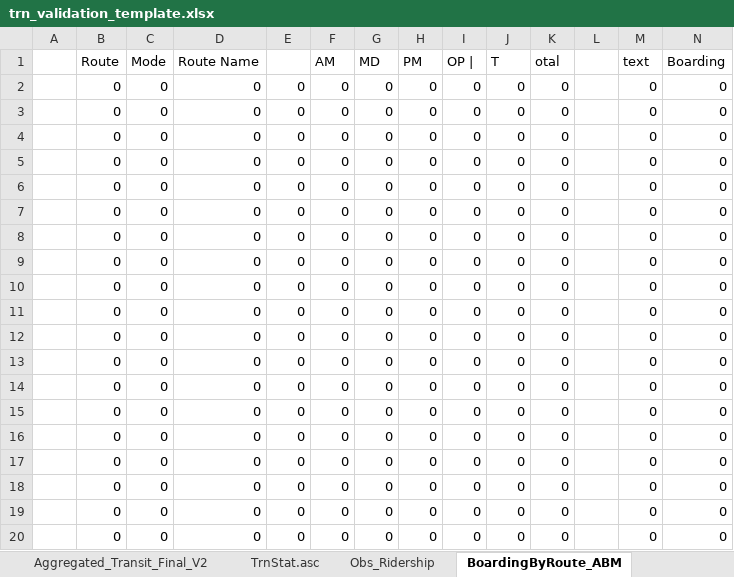
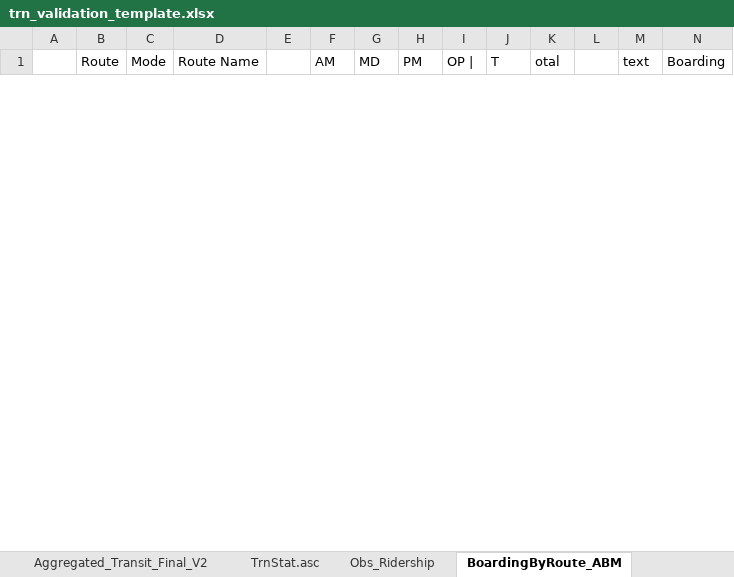
Before and after one commit to RSGInc/nashvilleabm, an Excel workbook: Support/BaseYear/validation/trn_validation_template.xlsx, sheet BoardingByRoute_ABM, drawn as a sheet; only a part is shown; values as stored, in another font and other column widths than the file's, no borders; removed rows and columns are numbered as before the commit, all else as after; the diff covers the shown part only; the diff names each change by its address in the sheet, - before the commit and + after, or states it on an @@ line.

```diff
--- a/Support/BaseYear/validation/trn_validation_template.xlsx (sheet BoardingByRoute_ABM)
+++ b/Support/BaseYear/validation/trn_validation_template.xlsx (sheet BoardingByRoute_ABM)
-row 2:  | 0 | 0 | 0 | 0 | 0 | 0 | 0 | 0 | 0 | 0 |  | 0 | 0
-row 3:  | 0 | 0 | 0 | 0 | 0 | 0 | 0 | 0 | 0 | 0 |  | 0 | 0
-row 4:  | 0 | 0 | 0 | 0 | 0 | 0 | 0 | 0 | 0 | 0 |  | 0 | 0
-row 5:  | 0 | 0 | 0 | 0 | 0 | 0 | 0 | 0 | 0 | 0 |  | 0 | 0
-row 6:  | 0 | 0 | 0 | 0 | 0 | 0 | 0 | 0 | 0 | 0 |  | 0 | 0
-row 7:  | 0 | 0 | 0 | 0 | 0 | 0 | 0 | 0 | 0 | 0 |  | 0 | 0
-row 8:  | 0 | 0 | 0 | 0 | 0 | 0 | 0 | 0 | 0 | 0 |  | 0 | 0
-row 9:  | 0 | 0 | 0 | 0 | 0 | 0 | 0 | 0 | 0 | 0 |  | 0 | 0
-row 10:  | 0 | 0 | 0 | 0 | 0 | 0 | 0 | 0 | 0 | 0 |  | 0 | 0
-row 11:  | 0 | 0 | 0 | 0 | 0 | 0 | 0 | 0 | 0 | 0 |  | 0 | 0
-row 12:  | 0 | 0 | 0 | 0 | 0 | 0 | 0 | 0 | 0 | 0 |  | 0 | 0
-row 13:  | 0 | 0 | 0 | 0 | 0 | 0 | 0 | 0 | 0 | 0 |  | 0 | 0
-row 14:  | 0 | 0 | 0 | 0 | 0 | 0 | 0 | 0 | 0 | 0 |  | 0 | 0
-row 15:  | 0 | 0 | 0 | 0 | 0 | 0 | 0 | 0 | 0 | 0 |  | 0 | 0
-row 16:  | 0 | 0 | 0 | 0 | 0 | 0 | 0 | 0 | 0 | 0 |  | 0 | 0
-row 17:  | 0 | 0 | 0 | 0 | 0 | 0 | 0 | 0 | 0 | 0 |  | 0 | 0
-row 18:  | 0 | 0 | 0 | 0 | 0 | 0 | 0 | 0 | 0 | 0 |  | 0 | 0
-row 19:  | 0 | 0 | 0 | 0 | 0 | 0 | 0 | 0 | 0 | 0 |  | 0 | 0
-row 20:  | 0 | 0 | 0 | 0 | 0 | 0 | 0 | 0 | 0 | 0 |  | 0 | 0
```
Also changed, not shown: 33 added rows and 14 removed rows elsewhere in this sheet, sheet TrnStat.asc, sheet BoardingByRoute_All, sheet PrilimTable, sheet ABM_RteName, sheet Aggregated_Transit_Final_V2, sheet Obs_Ridership, hidden cells, charts or pictures, 15 other files.
